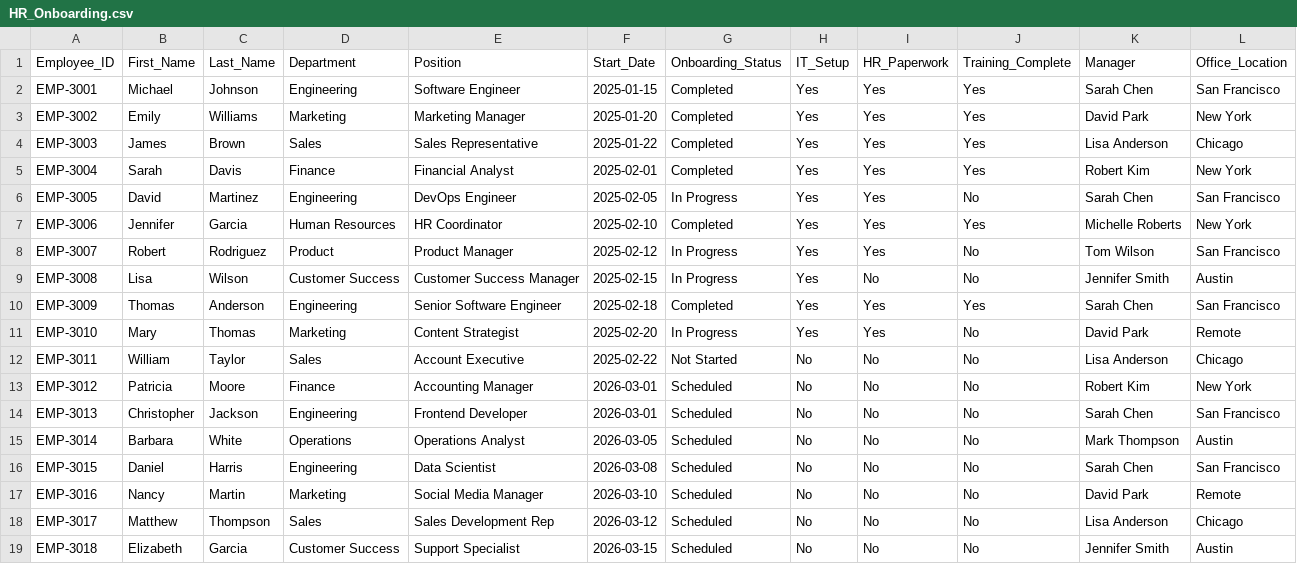
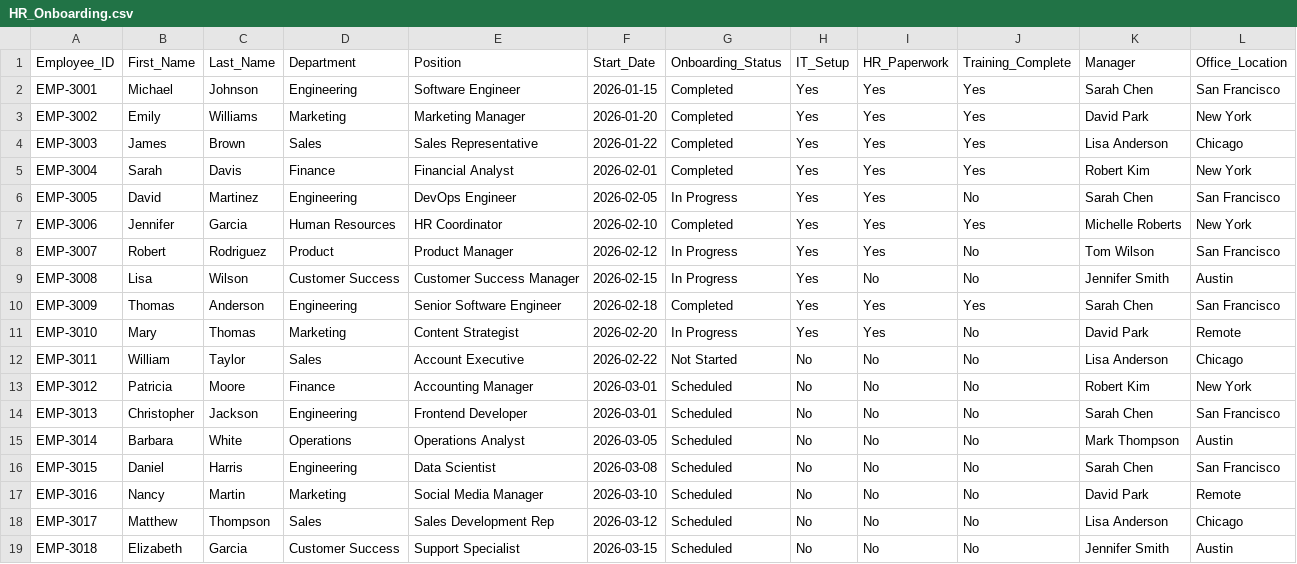
Before and after one commit to VoxForgeHQ/excel-copilot-demo-pack, a CSV file: datasets/HR_Onboarding.csv, drawn as a sheet; only a part is shown.

```diff
--- a/datasets/HR_Onboarding.csv
+++ b/datasets/HR_Onboarding.csv
@@ -1,13 +1,13 @@
 Employee_ID,First_Name,Last_Name,Department,Position,Start_Date,Onboarding_Status,IT_Setup,HR_Paperwork,Training_Complete,Manager,Office_Location
-EMP-3001,Michael,Johnson,Engineering,Software Engineer,2025-01-15,Completed,Yes,Yes,Yes,Sarah Chen,San Francisco
-EMP-3002,Emily,Williams,Marketing,Marketing Manager,2025-01-20,Completed,Yes,Yes,Yes,David Park,New York
-EMP-3003,James,Brown,Sales,Sales Representative,2025-01-22,Completed,Yes,Yes,Yes,Lisa Anderson,Chicago
-EMP-3004,Sarah,Davis,Finance,Financial Analyst,2025-02-01,Completed,Yes,Yes,Yes,Robert Kim,New York
-EMP-3005,David,Martinez,Engineering,DevOps Engineer,2025-02-05,In Progress,Yes,Yes,No,Sarah Chen,San Francisco
-EMP-3006,Jennifer,Garcia,Human Resources,HR Coordinator,2025-02-10,Completed,Yes,Yes,Yes,Michelle Roberts,New York
-EMP-3007,Robert,Rodriguez,Product,Product Manager,2025-02-12,In Progress,Yes,Yes,No,Tom Wilson,San Francisco
-EMP-3008,Lisa,Wilson,Customer Success,Customer Success Manager,2025-02-15,In Progress,Yes,No,No,Jennifer Smith,Austin
-EMP-3009,Thomas,Anderson,Engineering,Senior Software Engineer,2025-02-18,Completed,Yes,Yes,Yes,Sarah Chen,San Francisco
-EMP-3010,Mary,Thomas,Marketing,Content Strategist,2025-02-20,In Progress,Yes,Yes,No,David Park,Remote
-EMP-3011,William,Taylor,Sales,Account Executive,2025-02-22,Not Started,No,No,No,Lisa Anderson,Chicago
+EMP-3001,Michael,Johnson,Engineering,Software Engineer,2026-01-15,Completed,Yes,Yes,Yes,Sarah Chen,San Francisco
+EMP-3002,Emily,Williams,Marketing,Marketing Manager,2026-01-20,Completed,Yes,Yes,Yes,David Park,New York
+EMP-3003,James,Brown,Sales,Sales Representative,2026-01-22,Completed,Yes,Yes,Yes,Lisa Anderson,Chicago
+EMP-3004,Sarah,Davis,Finance,Financial Analyst,2026-02-01,Completed,Yes,Yes,Yes,Robert Kim,New York
+EMP-3005,David,Martinez,Engineering,DevOps Engineer,2026-02-05,In Progress,Yes,Yes,No,Sarah Chen,San Francisco
+EMP-3006,Jennifer,Garcia,Human Resources,HR Coordinator,2026-02-10,Completed,Yes,Yes,Yes,Michelle Roberts,New York
+EMP-3007,Robert,Rodriguez,Product,Product Manager,2026-02-12,In Progress,Yes,Yes,No,Tom Wilson,San Francisco
+EMP-3008,Lisa,Wilson,Customer Success,Customer Success Manager,2026-02-15,In Progress,Yes,No,No,Jennifer Smith,Austin
+EMP-3009,Thomas,Anderson,Engineering,Senior Software Engineer,2026-02-18,Completed,Yes,Yes,Yes,Sarah Chen,San Francisco
+EMP-3010,Mary,Thomas,Marketing,Content Strategist,2026-02-20,In Progress,Yes,Yes,No,David Park,Remote
+EMP-3011,William,Taylor,Sales,Account Executive,2026-02-22,Not Started,No,No,No,Lisa Anderson,Chicago
 EMP-3012,Patricia,Moore,Finance,Accounting Manager,2026-03-01,Scheduled,No,No,No,Robert Kim,New York
```
Also changed, not shown: datasets/Finance_Data.csv, datasets/Marketing_Campaigns.csv, 2 other files.
